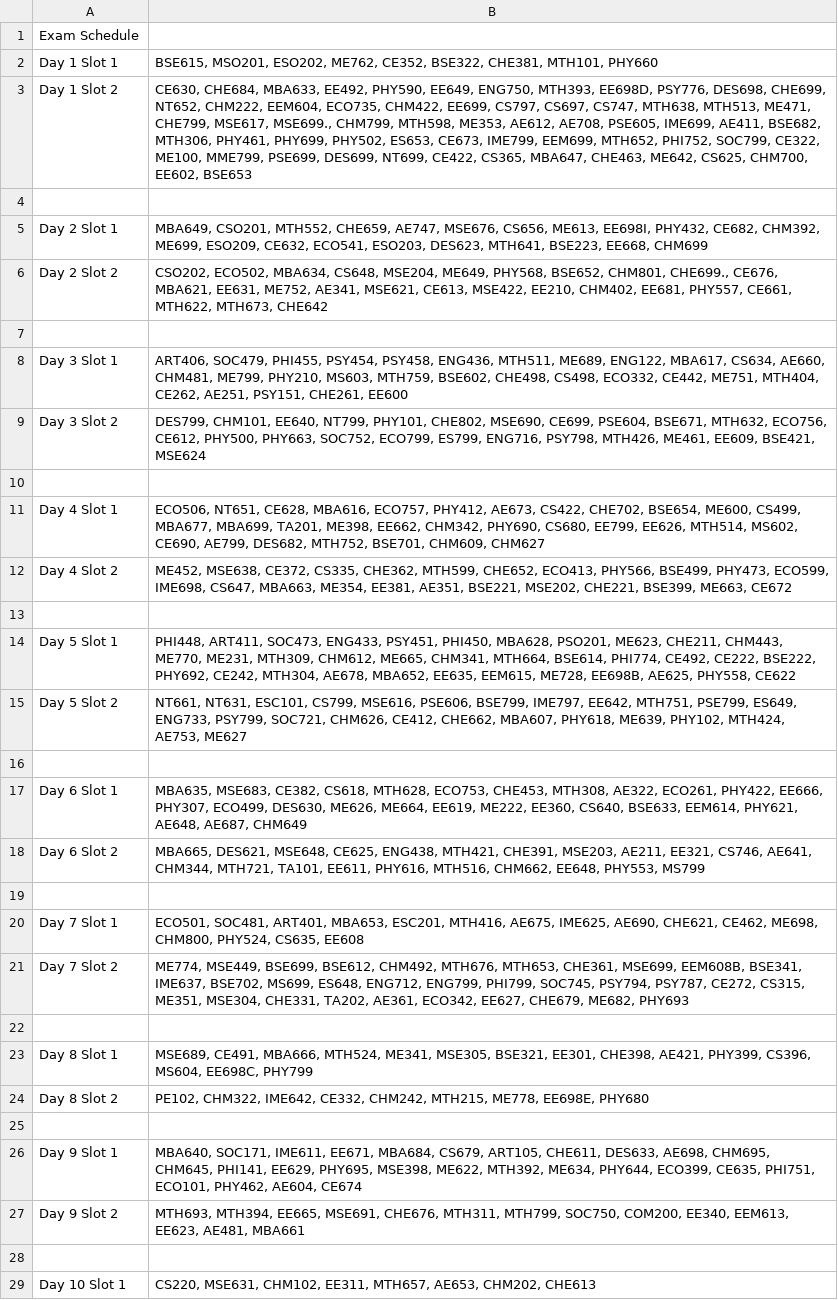
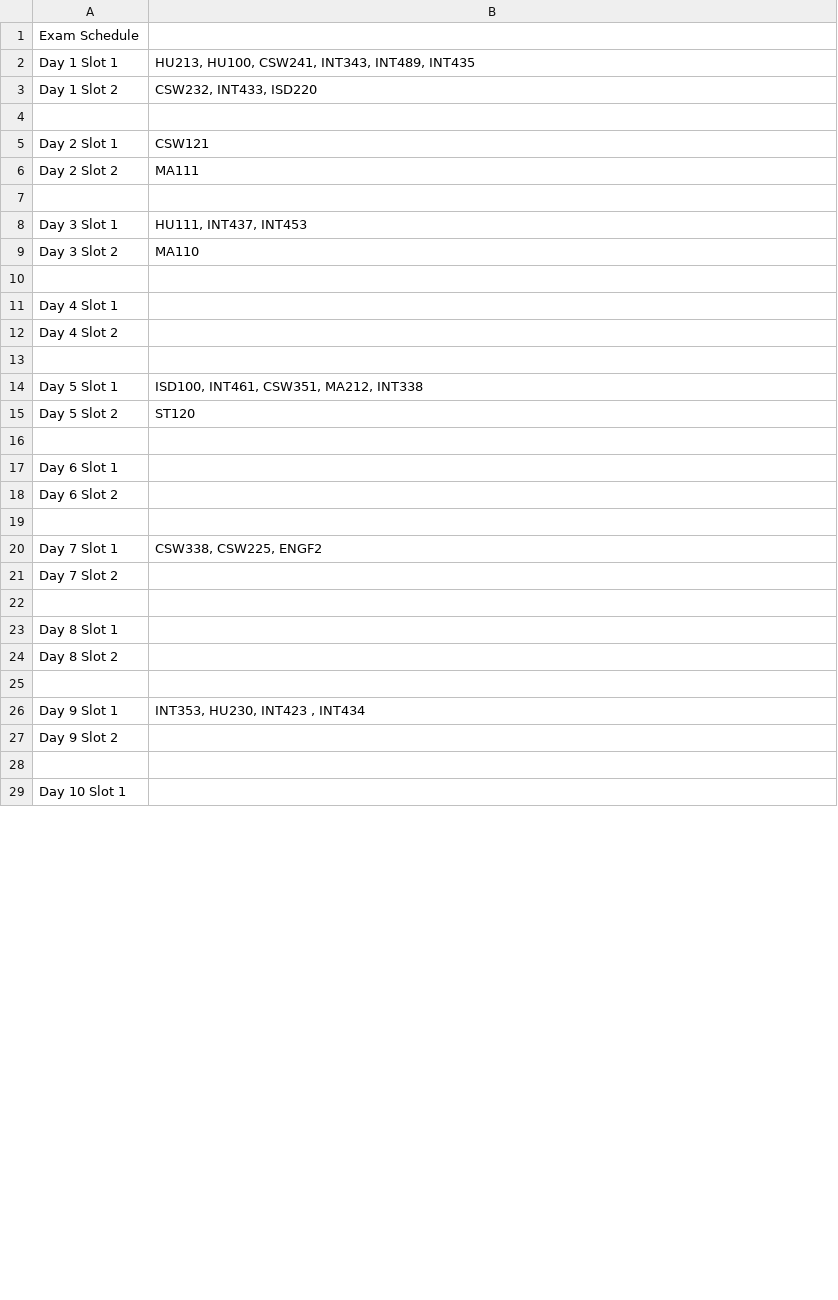
Before and after one commit to mNitito/university-exam-scheduling, a CSV file: exam_schedule.csv, drawn as a sheet; only a part is shown; the diff covers the shown part only.

```diff
--- a/exam_schedule.csv
+++ b/exam_schedule.csv
@@ -1,29 +1,29 @@
 Exam Schedule
-Day 1 Slot 1,"BSE615, MSO201, ESO202, ME762, CE352, BSE322, CHE381, MTH101, PHY660"
-Day 1 Slot 2,"CE630, CHE684, MBA633, EE492, PHY590, EE649, ENG750, MTH393, EE698D, PSY776, DES698, CHE699, NT652, CHM222, EEM604, ECO735, CHM422, EE699, CS797, CS697, CS747, MTH638, MTH513, ME471, CHE799, MSE617, MSE699., CHM799, MTH598, ME353, AE612, AE708, PSE605, IME699, AE411, BSE682, MTH306, PHY461, PHY699, PHY502, ES653, CE673, IME799, EEM699, MTH652, PHI752, SOC799, CE322, ME100, MME799, PSE699, DES699, NT699, CE422, CS365, MBA647, CHE463, ME642, CS625, CHM700, EE602, BSE653"
+Day 1 Slot 1,"HU213, HU100, CSW241, INT343, INT489, INT435"
+Day 1 Slot 2,"CSW232, INT433, ISD220"
 
-Day 2 Slot 1,"MBA649, CSO201, MTH552, CHE659, AE747, MSE676, CS656, ME613, EE698I, PHY432, CE682, CHM392, ME699, ESO209, CE632, ECO541, ESO203, DES623, MTH641, BSE223, EE668, CHM699"
-Day 2 Slot 2,"CSO202, ECO502, MBA634, CS648, MSE204, ME649, PHY568, BSE652, CHM801, CHE699., CE676, MBA621, EE631, ME752, AE341, MSE621, CE613, MSE422, EE210, CHM402, EE681, PHY557, CE661, MTH622, MTH673, CHE642"
+Day 2 Slot 1,CSW121
+Day 2 Slot 2,MA111
 
-Day 3 Slot 1,"ART406, SOC479, PHI455, PSY454, PSY458, ENG436, MTH511, ME689, ENG122, MBA617, CS634, AE660, CHM481, ME799, PHY210, MS603, MTH759, BSE602, CHE498, CS498, ECO332, CE442, ME751, MTH404, CE262, AE251, PSY151, CHE261, EE600"
-Day 3 Slot 2,"DES799, CHM101, EE640, NT799, PHY101, CHE802, MSE690, CE699, PSE604, BSE671, MTH632, ECO756, CE612, PHY500, PHY663, SOC752, ECO799, ES799, ENG716, PSY798, MTH426, ME461, EE609, BSE421, MSE624"
+Day 3 Slot 1,"HU111, INT437, INT453 "
+Day 3 Slot 2,MA110
 
-Day 4 Slot 1,"ECO506, NT651, CE628, MBA616, ECO757, PHY412, AE673, CS422, CHE702, BSE654, ME600, CS499, MBA677, MBA699, TA201, ME398, EE662, CHM342, PHY690, CS680, EE799, EE626, MTH514, MS602, CE690, AE799, DES682, MTH752, BSE701, CHM609, CHM627"
-Day 4 Slot 2,"ME452, MSE638, CE372, CS335, CHE362, MTH599, CHE652, ECO413, PHY566, BSE499, PHY473, ECO599, IME698, CS647, MBA663, ME354, EE381, AE351, BSE221, MSE202, CHE221, BSE399, ME663, CE672"
+Day 4 Slot 1,
+Day 4 Slot 2,
 
-Day 5 Slot 1,"PHI448, ART411, SOC473, ENG433, PSY451, PHI450, MBA628, PSO201, ME623, CHE211, CHM443, ME770, ME231, MTH309, CHM612, ME665, CHM341, MTH664, BSE614, PHI774, CE492, CE222, BSE222, PHY692, CE242, MTH304, AE678, MBA652, EE635, EEM615, ME728, EE698B, AE625, PHY558, CE622"
-Day 5 Slot 2,"NT661, NT631, ESC101, CS799, MSE616, PSE606, BSE799, IME797, EE642, MTH751, PSE799, ES649, ENG733, PSY799, SOC721, CHM626, CE412, CHE662, MBA607, PHY618, ME639, PHY102, MTH424, AE753, ME627"
+Day 5 Slot 1,"ISD100, INT461, CSW351, MA212, INT338"
+Day 5 Slot 2,ST120
 
-Day 6 Slot 1,"MBA635, MSE683, CE382, CS618, MTH628, ECO753, CHE453, MTH308, AE322, ECO261, PHY422, EE666, PHY307, ECO499, DES630, ME626, ME664, EE619, ME222, EE360, CS640, BSE633, EEM614, PHY621, AE648, AE687, CHM649"
-Day 6 Slot 2,"MBA665, DES621, MSE648, CE625, ENG438, MTH421, CHE391, MSE203, AE211, EE321, CS746, AE641, CHM344, MTH721, TA101, EE611, PHY616, MTH516, CHM662, EE648, PHY553, MS799"
+Day 6 Slot 1,
+Day 6 Slot 2,
 
-Day 7 Slot 1,"ECO501, SOC481, ART401, MBA653, ESC201, MTH416, AE675, IME625, AE690, CHE621, CE462, ME698, CHM800, PHY524, CS635, EE608"
-Day 7 Slot 2,"ME774, MSE449, BSE699, BSE612, CHM492, MTH676, MTH653, CHE361, MSE699, EEM608B, BSE341, IME637, BSE702, MS699, ES648, ENG712, ENG799, PHI799, SOC745, PSY794, PSY787, CE272, CS315, ME351, MSE304, CHE331, TA202, AE361, ECO342, EE627, CHE679, ME682, PHY693"
+Day 7 Slot 1,"CSW338, CSW225, ENGF2"
+Day 7 Slot 2,
 
-Day 8 Slot 1,"MSE689, CE491, MBA666, MTH524, ME341, MSE305, BSE321, EE301, CHE398, AE421, PHY399, CS396, MS604, EE698C, PHY799"
-Day 8 Slot 2,"PE102, CHM322, IME642, CE332, CHM242, MTH215, ME778, EE698E, PHY680"
+Day 8 Slot 1,
+Day 8 Slot 2,
 
-Day 9 Slot 1,"MBA640, SOC171, IME611, EE671, MBA684, CS679, ART105, CHE611, DES633, AE698, CHM695, CHM645, PHI141, EE629, PHY695, MSE398, ME622, MTH392, ME634, PHY644, ECO399, CE635, PHI751, ECO101, PHY462, AE604, CE674"
-Day 9 Slot 2,"MTH693, MTH394, EE665, MSE691, CHE676, MTH311, MTH799, SOC750, COM200, EE340, EEM613, EE623, AE481, MBA661"
+Day 9 Slot 1,"INT353, HU230, INT423 , INT434"
+Day 9 Slot 2,
 
-Day 10 Slot 1,"CS220, MSE631, CHM102, EE311, MTH657, AE653, CHM202, CHE613"
+Day 10 Slot 1,
```
Also changed, not shown: 5 edited cells elsewhere in this file, 3 other files.
